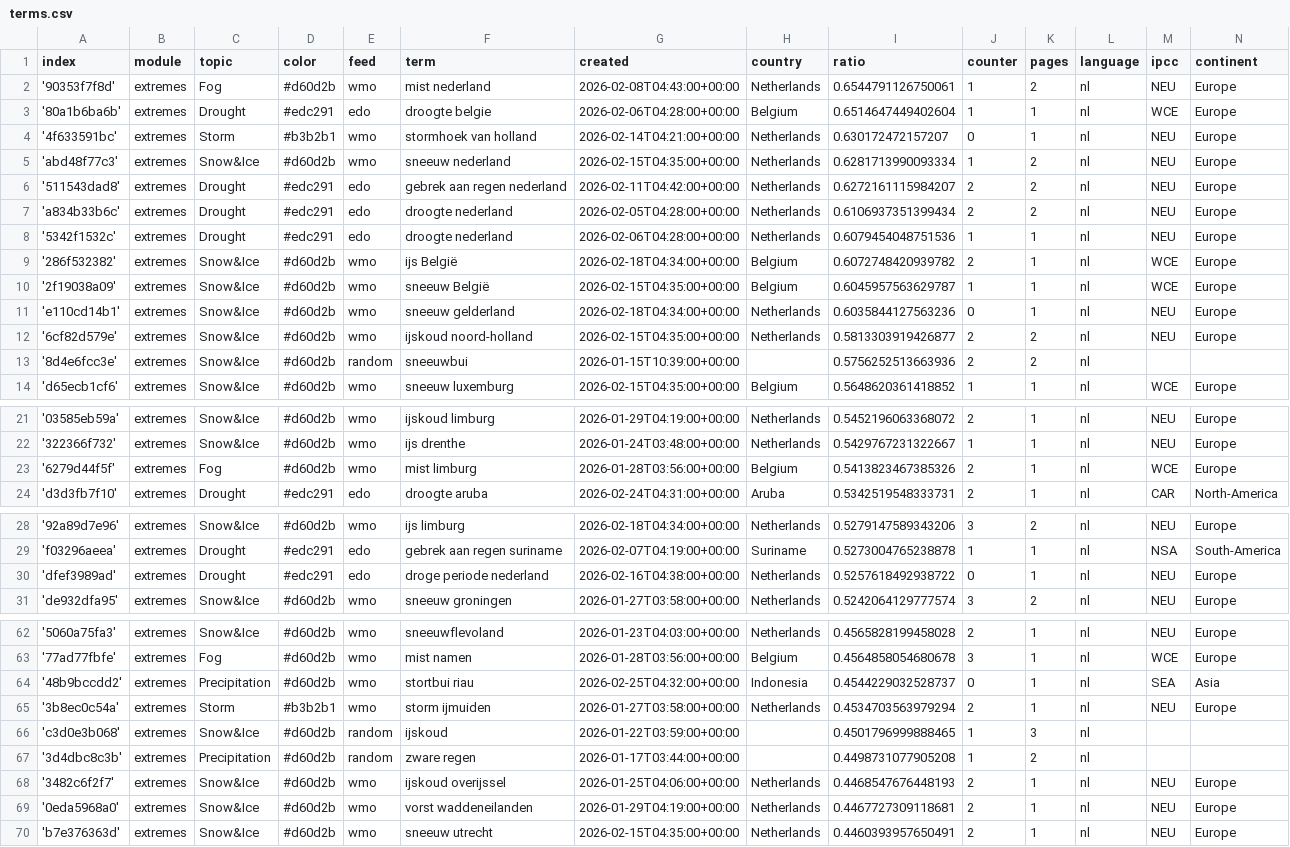
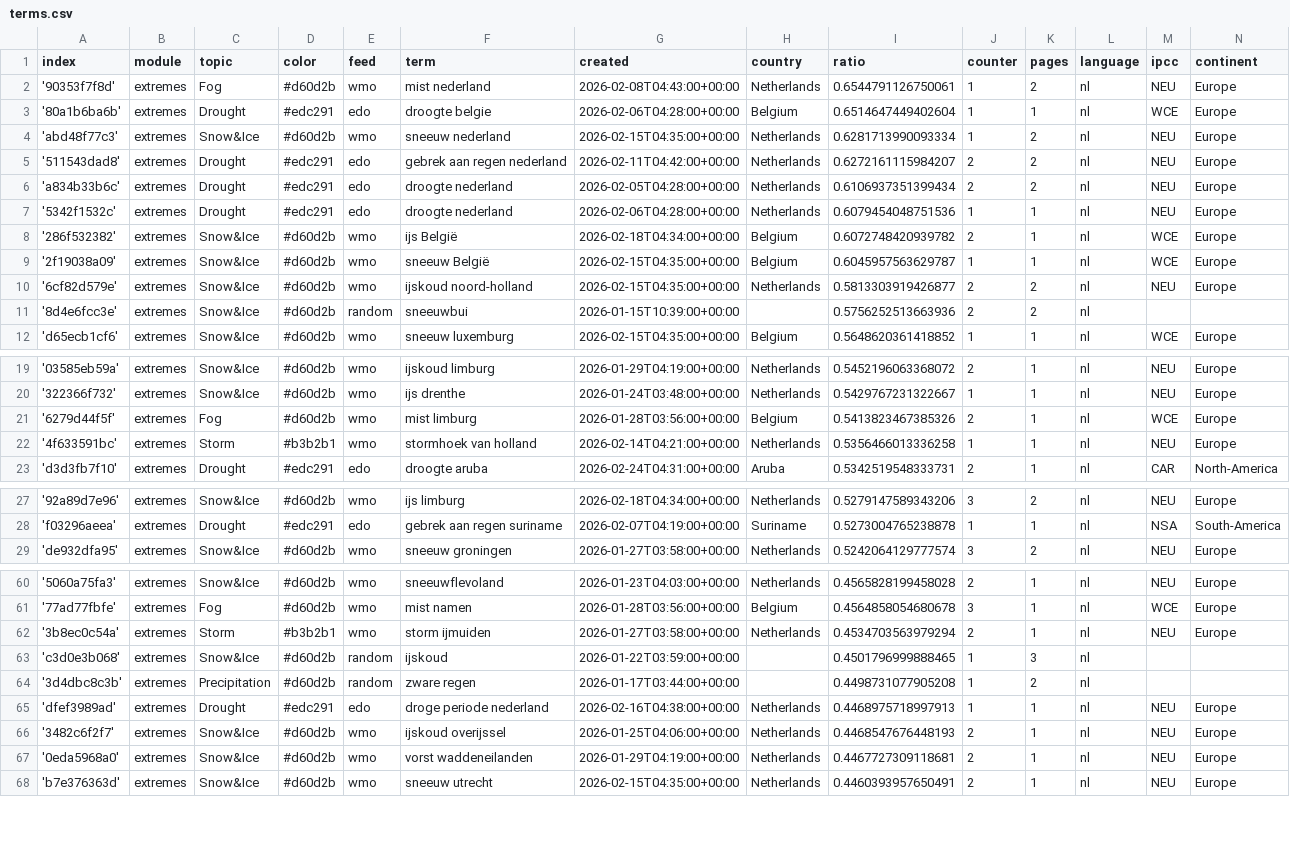
Before and after one commit to MarcoL95-News25/netherlandExtremes, a CSV file: terms.csv, drawn as a sheet; only a part is shown, gaps mark what is left out; removed rows and columns are numbered as before the commit, all else as after; the diff covers the shown part only; the diff names each change by its address in the sheet, - before the commit and + after, or states it on an @@ line.

Commit message:
Commit from GitHub Actions (harvest:0.0)

```diff
--- a/terms.csv
+++ b/terms.csv
-row 4: '4f633591bc' | extremes | Storm | #b3b2b1 | wmo | stormhoek van holland | 2026-02-14T04:21:00+00:00 | Netherlands | 0.630172472157207 | 0 | 1 | nl | NEU | Europe
-row 11: 'e110cd14b1' | extremes | Snow&Ice | #d60d2b | wmo | sneeuw gelderland | 2026-02-18T04:34:00+00:00 | Netherlands | 0.6035844127563236 | 0 | 1 | nl | NEU | Europe
+row 22: '4f633591bc' | extremes | Storm | #b3b2b1 | wmo | stormhoek van holland | 2026-02-14T04:21:00+00:00 | Netherlands | 0.5356466013336258 | 1 | 1 | nl | NEU | Europe
-row 30: 'dfef3989ad' | extremes | Drought | #edc291 | edo | droge periode nederland | 2026-02-16T04:38:00+00:00 | Netherlands | 0.5257618492938722 | 0 | 1 | nl | NEU | Europe
-row 64: '48b9bccdd2' | extremes | Precipitation | #d60d2b | wmo | stortbui riau | 2026-02-25T04:32:00+00:00 | Indonesia | 0.4544229032528737 | 0 | 1 | nl | SEA | Asia
+row 65: 'dfef3989ad' | extremes | Drought | #edc291 | edo | droge periode nederland | 2026-02-16T04:38:00+00:00 | Netherlands | 0.4468975718997913 | 1 | 1 | nl | NEU | Europe
```
Also changed, not shown: 3 added rows, 1 removed row and 2 edited cells elsewhere in this file.
